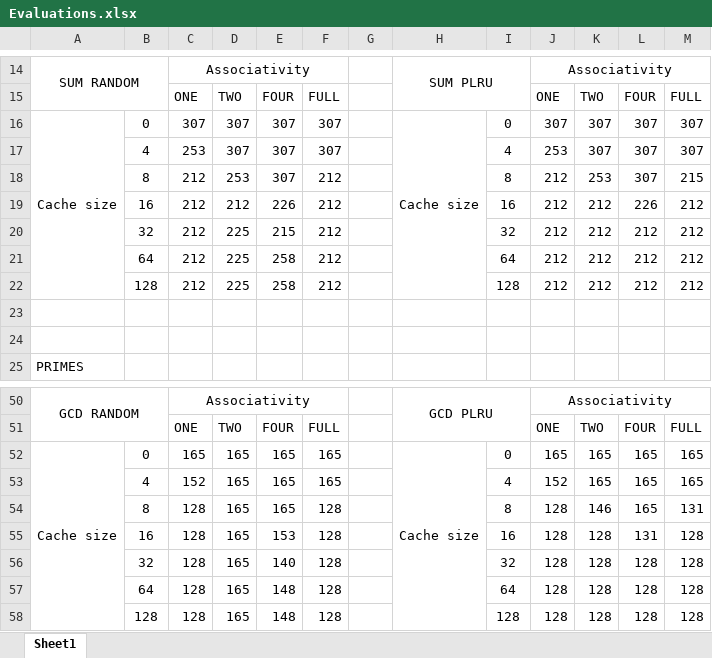
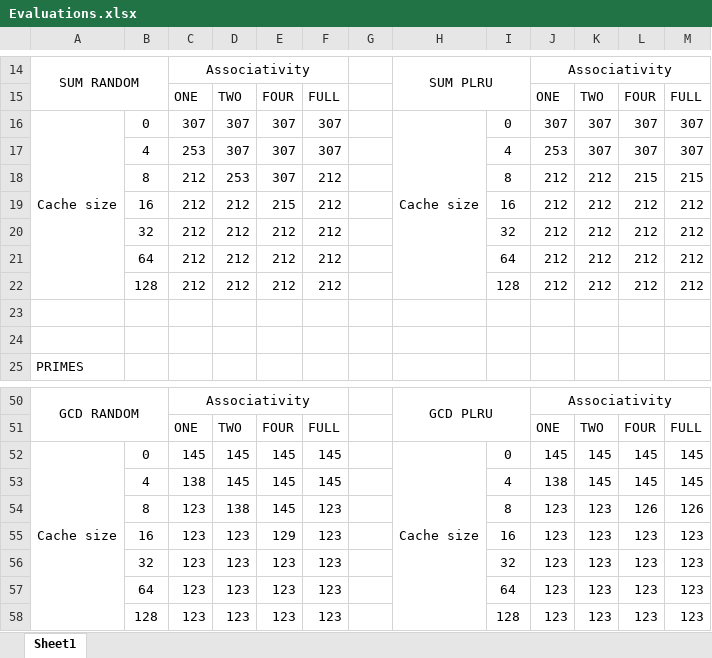
Before and after one commit to hptruong93/ECSE425-Winter2016-Project, an Excel workbook: Evaluations.xlsx, sheet Sheet1, drawn as a sheet; only a part is shown, gaps mark what is left out; values as stored, in another font and other column widths than the file's, no borders; removed rows and columns are numbered as before the commit, all else as after; the diff covers the shown part only; the diff names each change by its address in the sheet, - before the commit and + after, or states it on an @@ line.

```diff
--- a/Evaluations.xlsx (sheet Sheet1)
+++ b/Evaluations.xlsx (sheet Sheet1)
-K18: 253
+K18: 212
-L18: 307
+L18: 215
-E19: 226
+E19: 215
-L19: 226
+L19: 212
-D20:D22: 225
+D20:D22: 212
-E20: 215
+E20: 212
-E21:E22: 258
+E21:E22: 212
-C52: 165
+C52: 145
-D52: 165
+D52: 145
-E52: 165
+E52: 145
-F52: 165
+F52: 145
-J52: 165
+J52: 145
-K52: 165
+K52: 145
-L52: 165
+L52: 145
-M52: 165
+M52: 145
-row 53:  | 4 | 152 | 165 | 165 | 165 |  |  | 4 | 152 | 165 | 165 | 165
-row 54:  | 8 | 128 | 165 | 165 | 128 |  |  | 8 | 128 | 146 | 165 | 131
-row 55:  | 16 | 128 | 165 | 153 | 128 |  |  | 16 | 128 | 128 | 131 | 128
-row 56:  | 32 | 128 | 165 | 140 | 128 |  |  | 32 | 128 | 128 | 128 | 128
-row 57:  | 64 | 128 | 165 | 148 | 128 |  |  | 64 | 128 | 128 | 128 | 128
-row 58:  | 128 | 128 | 165 | 148 | 128 |  |  | 128 | 128 | 128 | 128 | 128
+row 53:  | 4 | 138 | 145 | 145 | 145 |  |  | 4 | 138 | 145 | 145 | 145
+row 54:  | 8 | 123 | 138 | 145 | 123 |  |  | 8 | 123 | 123 | 126 | 126
+row 55:  | 16 | 123 | 123 | 129 | 123 |  |  | 16 | 123 | 123 | 123 | 123
+row 56:  | 32 | 123 | 123 | 123 | 123 |  |  | 32 | 123 | 123 | 123 | 123
+row 57:  | 64 | 123 | 123 | 123 | 123 |  |  | 64 | 123 | 123 | 123 | 123
+row 58:  | 128 | 123 | 123 | 123 | 123 |  |  | 128 | 123 | 123 | 123 | 123
```
Also changed, not shown: 34 edited cells elsewhere in this sheet, 1 other file.
